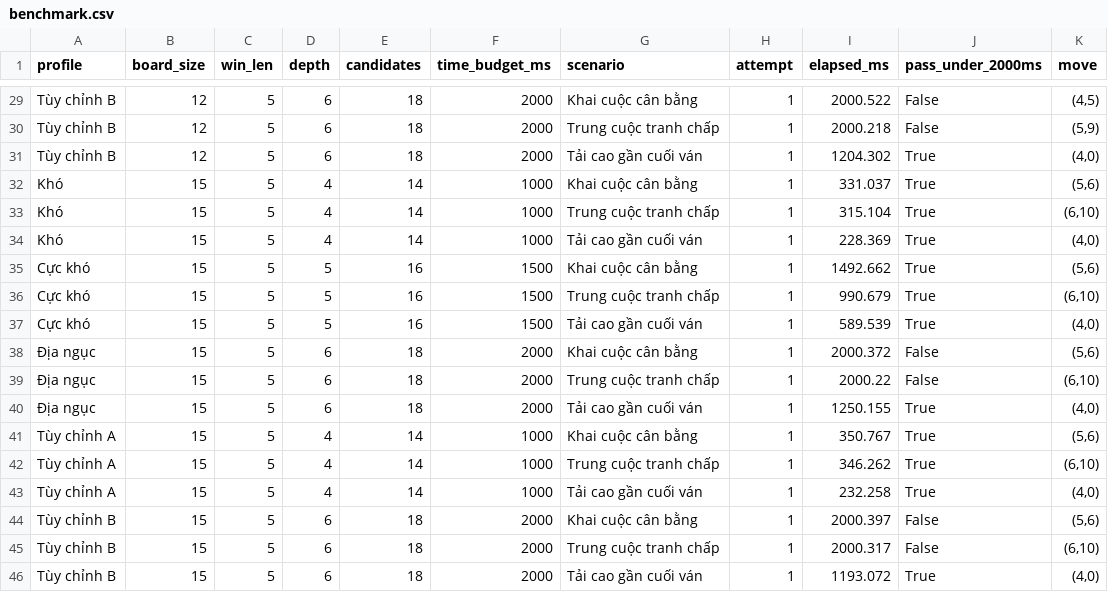
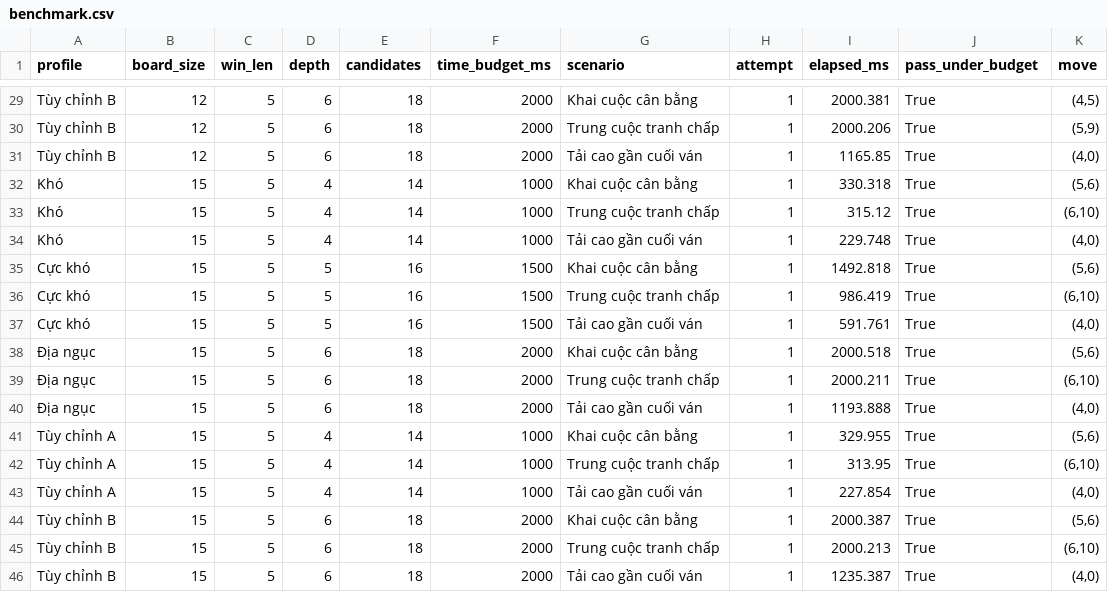
Before and after one commit to CodeingOver/CocaroGamePython, a CSV file: docs/benchmarks/benchmark.csv, drawn as a sheet; only a part is shown, gaps mark what is left out; the diff covers the shown part only; the diff names each change by its address in the sheet, - before the commit and + after, or states it on an @@ line.

```diff
--- a/docs/benchmarks/benchmark.csv
+++ b/docs/benchmarks/benchmark.csv
-J1: pass_under_2000ms
+J1: pass_under_budget
-I29 (elapsed_ms): 2000.522
+I29 (elapsed_ms): 2000.381
-J29:J30 (pass_under_budget): False
+J29:J30 (pass_under_budget): True
-I30 (elapsed_ms): 2000.218
+I30 (elapsed_ms): 2000.206
-I31 (elapsed_ms): 1204.302
+I31 (elapsed_ms): 1165.85
-I32 (elapsed_ms): 331.037
+I32 (elapsed_ms): 330.318
-I33 (elapsed_ms): 315.104
+I33 (elapsed_ms): 315.12
-I34 (elapsed_ms): 228.369
+I34 (elapsed_ms): 229.748
-I35 (elapsed_ms): 1492.662
+I35 (elapsed_ms): 1492.818
-I36 (elapsed_ms): 990.679
+I36 (elapsed_ms): 986.419
-I37 (elapsed_ms): 589.539
+I37 (elapsed_ms): 591.761
-I38 (elapsed_ms): 2000.372
+I38 (elapsed_ms): 2000.518
-J38:J39 (pass_under_budget): False
+J38:J39 (pass_under_budget): True
-I39 (elapsed_ms): 2000.22
+I39 (elapsed_ms): 2000.211
-I40 (elapsed_ms): 1250.155
+I40 (elapsed_ms): 1193.888
-I41 (elapsed_ms): 350.767
+I41 (elapsed_ms): 329.955
-I42 (elapsed_ms): 346.262
+I42 (elapsed_ms): 313.95
-I43 (elapsed_ms): 232.258
+I43 (elapsed_ms): 227.854
-I44 (elapsed_ms): 2000.397
+I44 (elapsed_ms): 2000.387
-J44:J45 (pass_under_budget): False
+J44:J45 (pass_under_budget): True
-I45 (elapsed_ms): 2000.317
+I45 (elapsed_ms): 2000.213
-I46 (elapsed_ms): 1193.072
+I46 (elapsed_ms): 1235.387
```
Also changed, not shown: 34 edited cells elsewhere in this file, 3 other files.
